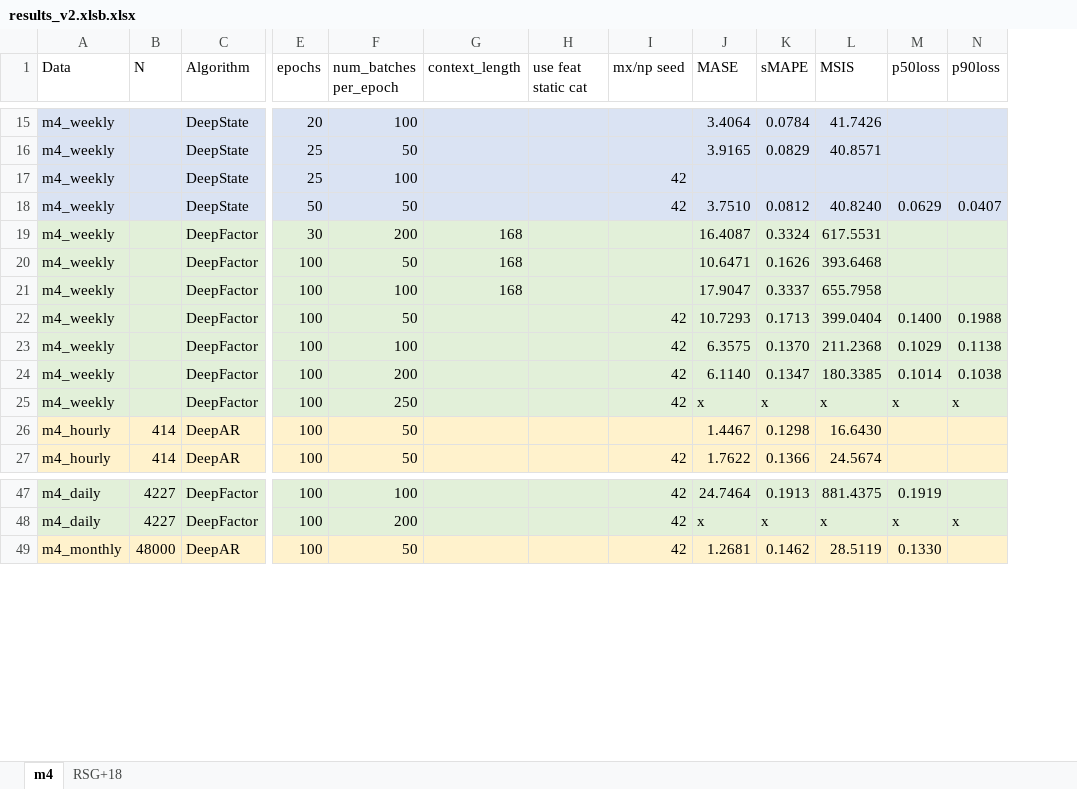
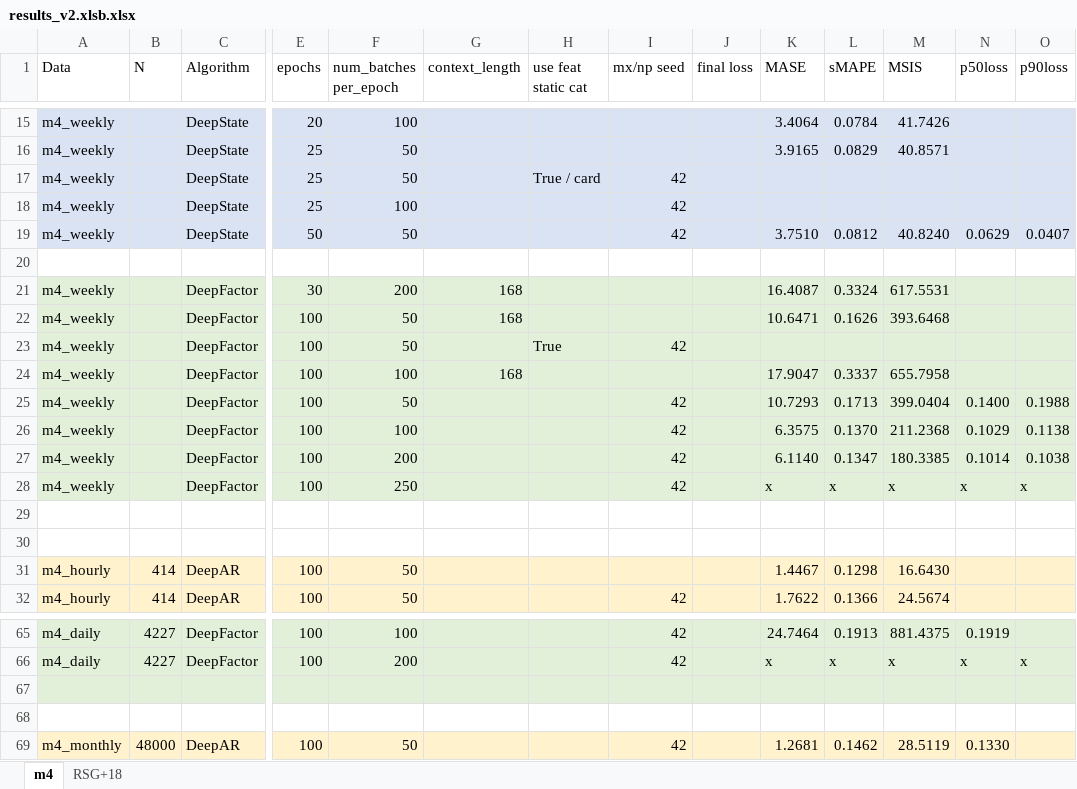
Before and after one commit to tm1611/RNN-for-Time-Series, an Excel workbook: results/results_v2.xlsb.xlsx, sheet m4, drawn as a sheet; only a part is shown, gaps mark what is left out; values as stored, in another font and other column widths than the file's, no borders; rows hold the shown columns only; the diff covers the shown part only; the diff names each change by its address in the sheet, - before the commit and + after, or states it on an @@ line.

```diff
--- a/results/results_v2.xlsb.xlsx (sheet m4)
+++ b/results/results_v2.xlsb.xlsx (sheet m4)
+column J (final loss), empty
+row 17: m4_weekly |  | DeepState | 25 | 50 |  | True / card | 42
+row 20: (empty)
+row 23: m4_weekly |  | DeepFactor | 100 | 50 |  | True | 42
+row 29: (empty)
+row 30: (empty)
+row 67: (empty)
+row 68: (empty)
```
Also changed, not shown: 13 added rows elsewhere in this sheet, sheet RSG+18, 3 other files.
